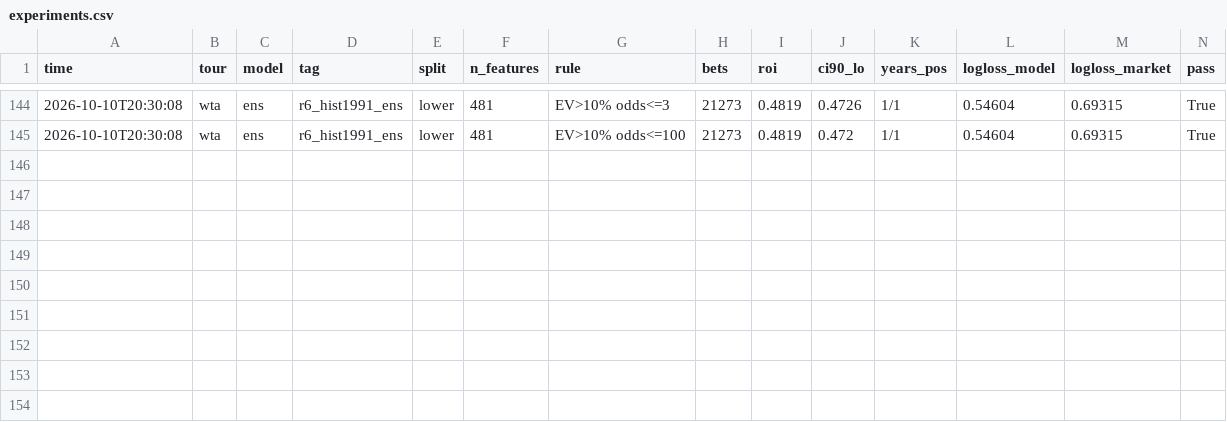
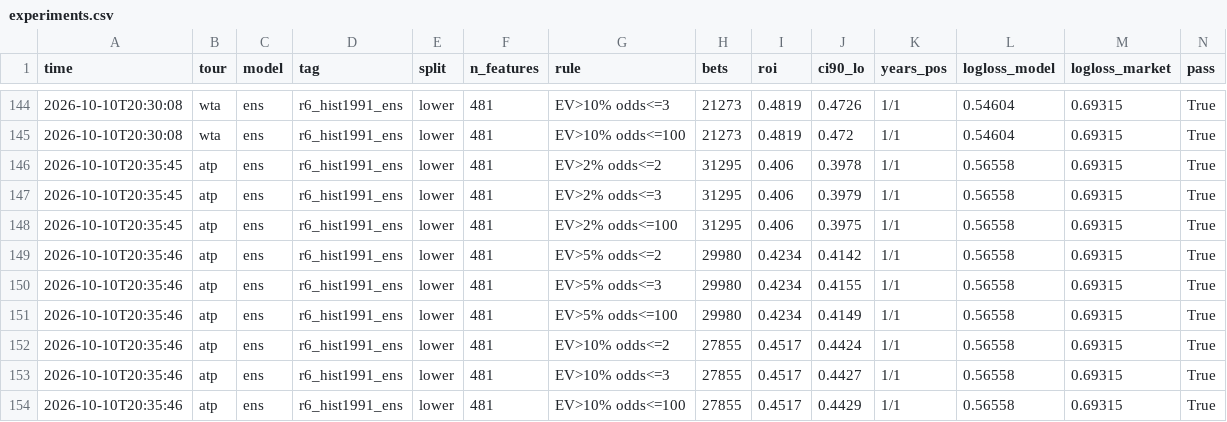
Before and after one commit to andreja69420/pantasocial, a CSV file: research/tennis-ml/experiments.csv, drawn as a sheet; only a part is shown, gaps mark what is left out; the diff names each change by its address in the sheet, - before the commit and + after, or states it on an @@ line.

```diff
--- a/research/tennis-ml/experiments.csv
+++ b/research/tennis-ml/experiments.csv
+row 146: 2026-10-10T20:35:45 | atp | ens | r6_hist1991_ens | lower | 481 | EV>2% odds<=2 | 31295 | 0.406 | 0.3978 | 1/1 | 0.56558 | 0.69315 | True
+row 147: 2026-10-10T20:35:45 | atp | ens | r6_hist1991_ens | lower | 481 | EV>2% odds<=3 | 31295 | 0.406 | 0.3979 | 1/1 | 0.56558 | 0.69315 | True
+row 148: 2026-10-10T20:35:45 | atp | ens | r6_hist1991_ens | lower | 481 | EV>2% odds<=100 | 31295 | 0.406 | 0.3975 | 1/1 | 0.56558 | 0.69315 | True
+row 149: 2026-10-10T20:35:46 | atp | ens | r6_hist1991_ens | lower | 481 | EV>5% odds<=2 | 29980 | 0.4234 | 0.4142 | 1/1 | 0.56558 | 0.69315 | True
+row 150: 2026-10-10T20:35:46 | atp | ens | r6_hist1991_ens | lower | 481 | EV>5% odds<=3 | 29980 | 0.4234 | 0.4155 | 1/1 | 0.56558 | 0.69315 | True
+row 151: 2026-10-10T20:35:46 | atp | ens | r6_hist1991_ens | lower | 481 | EV>5% odds<=100 | 29980 | 0.4234 | 0.4149 | 1/1 | 0.56558 | 0.69315 | True
+row 152: 2026-10-10T20:35:46 | atp | ens | r6_hist1991_ens | lower | 481 | EV>10% odds<=2 | 27855 | 0.4517 | 0.4424 | 1/1 | 0.56558 | 0.69315 | True
+row 153: 2026-10-10T20:35:46 | atp | ens | r6_hist1991_ens | lower | 481 | EV>10% odds<=3 | 27855 | 0.4517 | 0.4427 | 1/1 | 0.56558 | 0.69315 | True
+row 154: 2026-10-10T20:35:46 | atp | ens | r6_hist1991_ens | lower | 481 | EV>10% odds<=100 | 27855 | 0.4517 | 0.4429 | 1/1 | 0.56558 | 0.69315 | True
```
Also changed, not shown: 1 other file.
